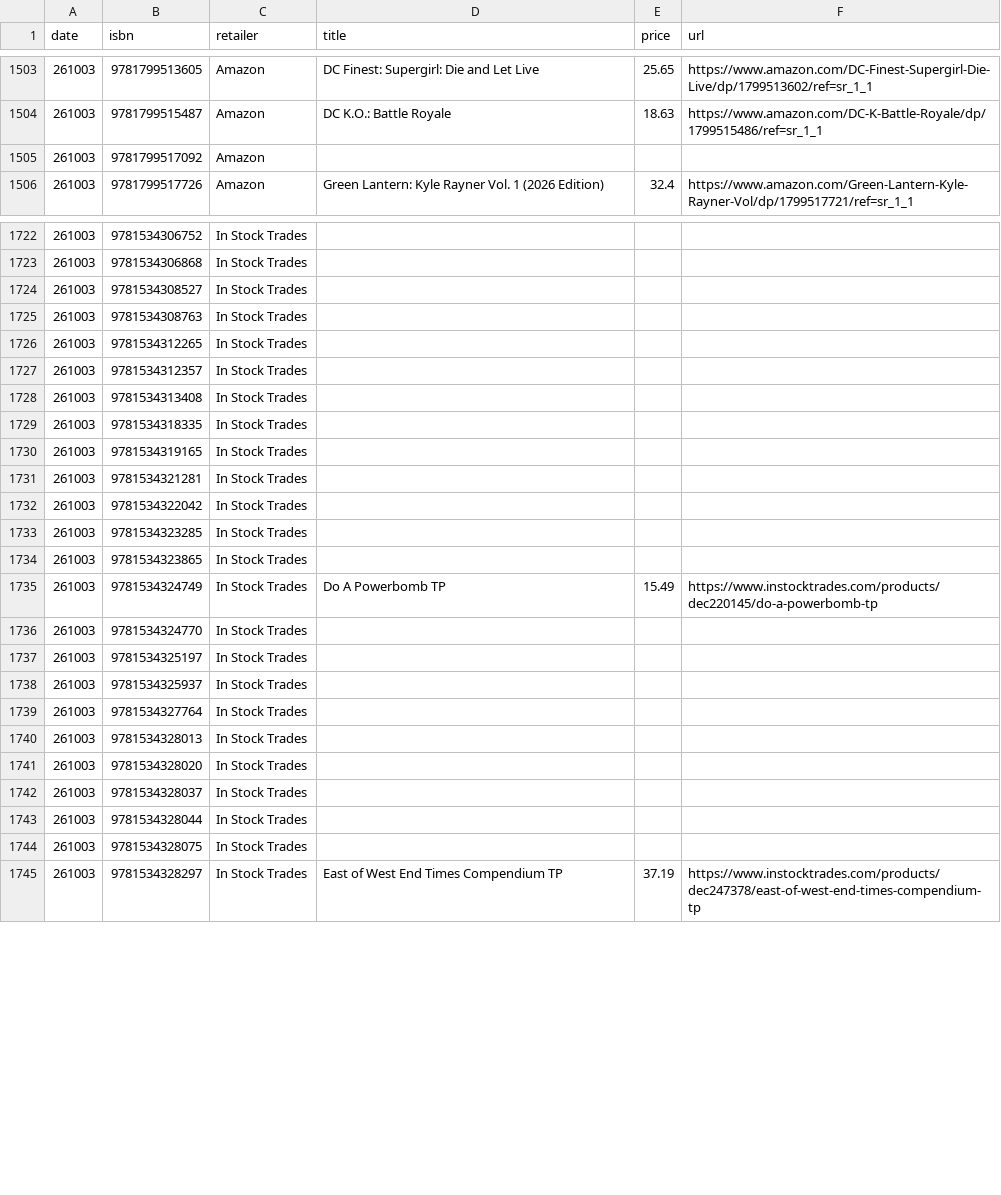
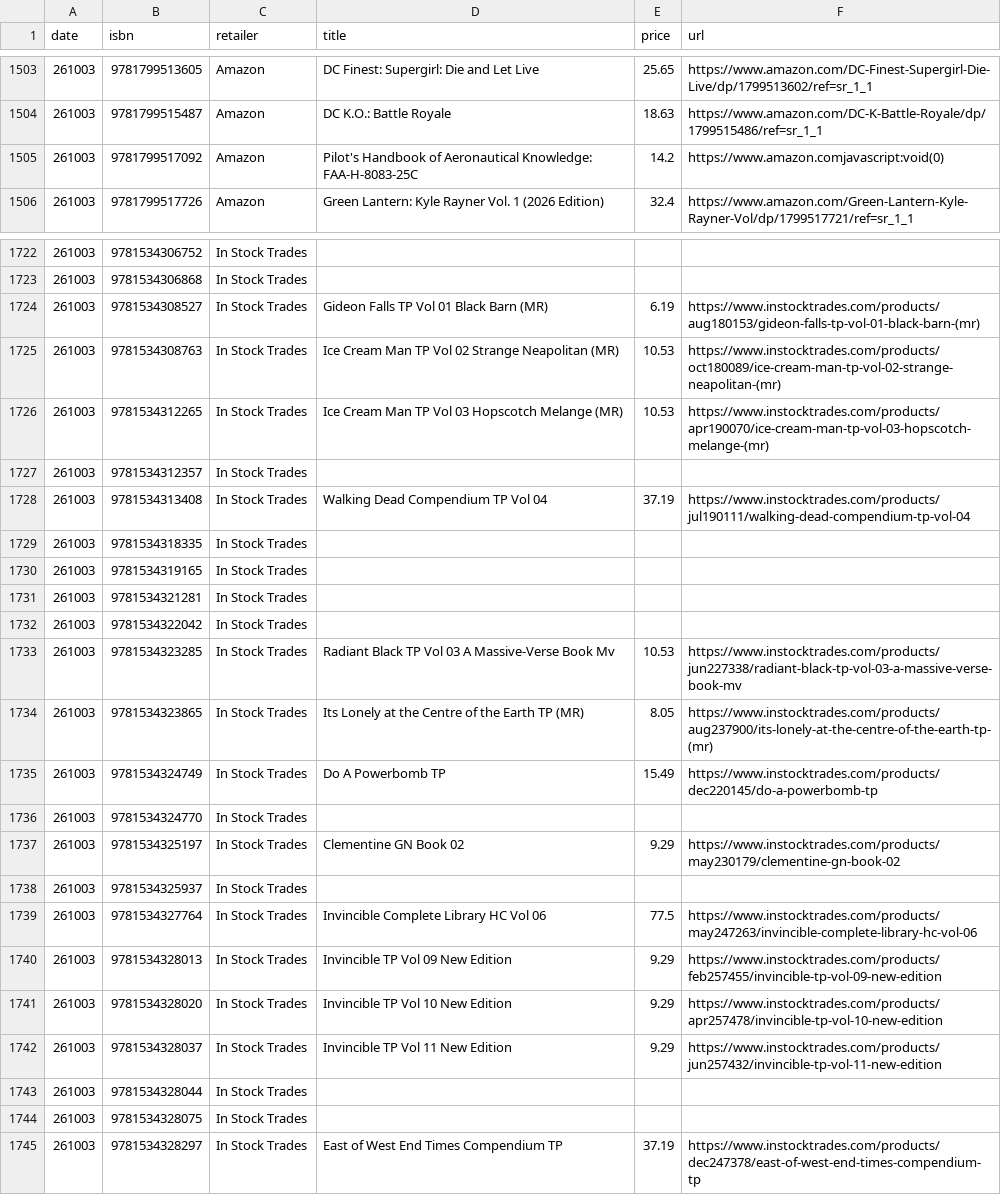
Before and after one commit to grayespinoza/graphic-novel-price-database, a CSV file: prices/prices_261003.csv, drawn as a sheet; only a part is shown, gaps mark what is left out; the diff covers the shown part only.

```diff
--- a/prices/prices_261003.csv
+++ b/prices/prices_261003.csv
@@ -1504,3 +1504,3 @@ date,isbn,retailer,title,price,url
 261003,9781799515487,Amazon,DC K.O.: Battle Royale,18.63,https://www.amazon.com/DC-K-Battle-Royale/dp/1799515486/ref=sr_1_1
-261003,9781799517092,Amazon,,,
+261003,9781799517092,Amazon,Pilot's Handbook of Aeronautical Knowledge: FAA-H-8083-25C,14.2,https://www.amazon.comjavascript:void(0)
 261003,9781799517726,Amazon,Green Lantern: Kyle Rayner Vol. 1 (2026 Edition),32.4,https://www.amazon.com/Green-Lantern-Kyle-Rayner-Vol/dp/1799517721/ref=sr_1_1
@@ -1723,7 +1723,7 @@ date,isbn,retailer,title,price,url
 261003,9781534306868,In Stock Trades,,,
-261003,9781534308527,In Stock Trades,,,
-261003,9781534308763,In Stock Trades,,,
-261003,9781534312265,In Stock Trades,,,
+261003,9781534308527,In Stock Trades,Gideon Falls TP Vol 01 Black Barn (MR),6.19,https://www.instocktrades.com/products/aug180153/gideon-falls-tp-vol-01-black-barn-(mr)
+261003,9781534308763,In Stock Trades,Ice Cream Man TP Vol 02 Strange Neapolitan (MR),10.53,https://www.instocktrades.com/products/oct180089/ice-cream-man-tp-vol-02-strange-neapolitan-(mr)
+261003,9781534312265,In Stock Trades,Ice Cream Man TP Vol 03 Hopscotch Melange (MR),10.53,https://www.instocktrades.com/products/apr190070/ice-cream-man-tp-vol-03-hopscotch-melange-(mr)
 261003,9781534312357,In Stock Trades,,,
-261003,9781534313408,In Stock Trades,,,
+261003,9781534313408,In Stock Trades,Walking Dead Compendium TP Vol 04,37.19,https://www.instocktrades.com/products/jul190111/walking-dead-compendium-tp-vol-04
 261003,9781534318335,In Stock Trades,,,
@@ -1732,12 +1732,12 @@ date,isbn,retailer,title,price,url
 261003,9781534322042,In Stock Trades,,,
-261003,9781534323285,In Stock Trades,,,
-261003,9781534323865,In Stock Trades,,,
+261003,9781534323285,In Stock Trades,Radiant Black TP Vol 03 A Massive-Verse Book Mv,10.53,https://www.instocktrades.com/products/jun227338/radiant-black-tp-vol-03-a-massive-verse-book-mv
+261003,9781534323865,In Stock Trades,Its Lonely at the Centre of the Earth TP (MR),8.05,https://www.instocktrades.com/products/aug237900/its-lonely-at-the-centre-of-the-earth-tp-(mr)
 261003,9781534324749,In Stock Trades,Do A Powerbomb TP,15.49,https://www.instocktrades.com/products/dec220145/do-a-powerbomb-tp
 261003,9781534324770,In Stock Trades,,,
-261003,9781534325197,In Stock Trades,,,
+261003,9781534325197,In Stock Trades,Clementine GN Book 02,9.29,https://www.instocktrades.com/products/may230179/clementine-gn-book-02
 261003,9781534325937,In Stock Trades,,,
-261003,9781534327764,In Stock Trades,,,
-261003,9781534328013,In Stock Trades,,,
-261003,9781534328020,In Stock Trades,,,
-261003,9781534328037,In Stock Trades,,,
+261003,9781534327764,In Stock Trades,Invincible Complete Library HC Vol 06,77.5,https://www.instocktrades.com/products/may247263/invincible-complete-library-hc-vol-06
+261003,9781534328013,In Stock Trades,Invincible TP Vol 09 New Edition,9.29,https://www.instocktrades.com/products/feb257455/invincible-tp-vol-09-new-edition
+261003,9781534328020,In Stock Trades,Invincible TP Vol 10 New Edition,9.29,https://www.instocktrades.com/products/apr257478/invincible-tp-vol-10-new-edition
+261003,9781534328037,In Stock Trades,Invincible TP Vol 11 New Edition,9.29,https://www.instocktrades.com/products/jun257432/invincible-tp-vol-11-new-edition
 261003,9781534328044,In Stock Trades,,,
```
Also changed, not shown: 111 edited cells elsewhere in this file.
